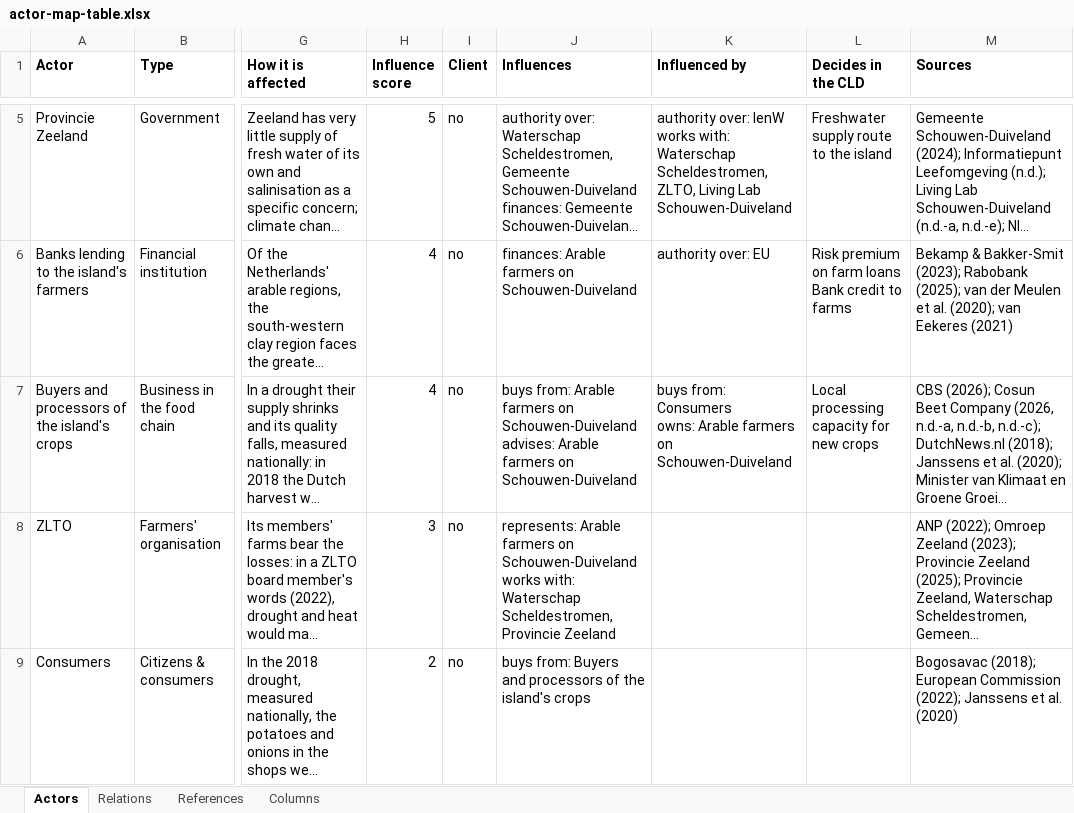
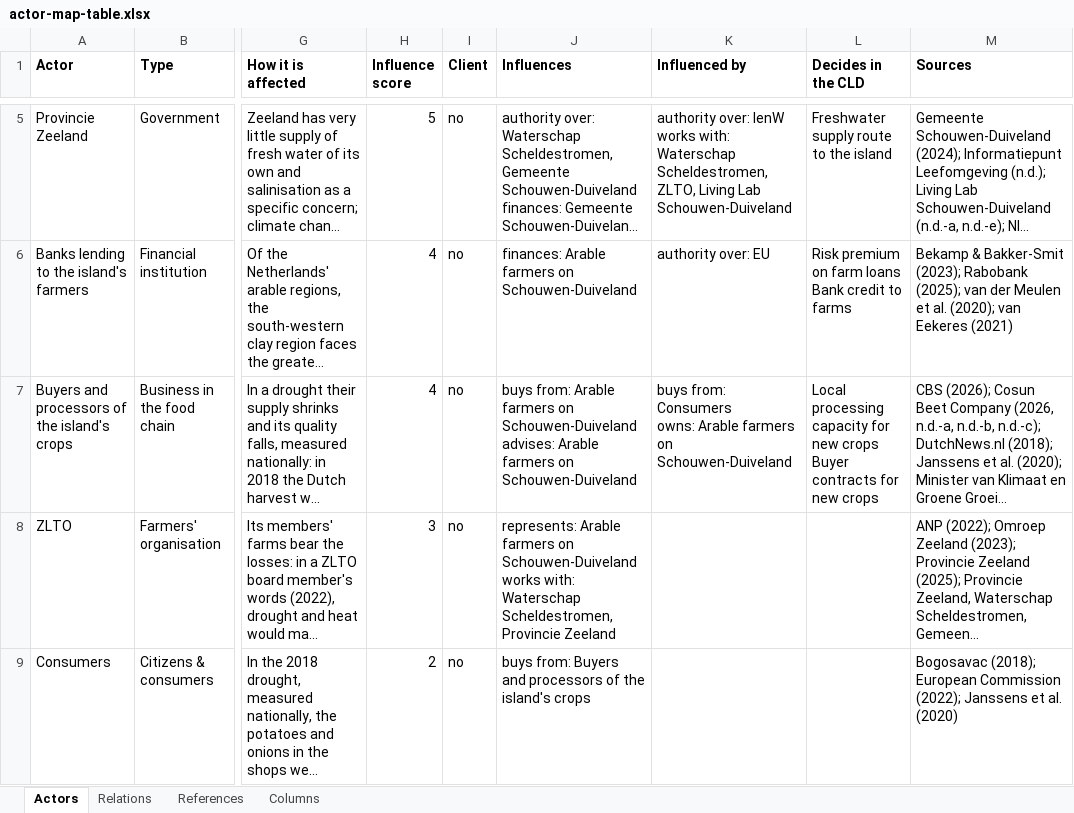
Before and after one commit to jordyzuidam2003-bot/zeeland-cld, an Excel workbook: docs/tables/actor-map-table.xlsx, sheet Actors, drawn as a sheet; only a part is shown, gaps mark what is left out; long unchanged cells end in …; values as stored, in another font and other column widths than the file's, no borders; ↵ is a line break in a cell; the diff names each change by its address in the sheet, - before the commit and + after, or states it on an @@ line.

```diff
--- a/docs/tables/actor-map-table.xlsx (sheet Actors)
+++ b/docs/tables/actor-map-table.xlsx (sheet Actors)
-L7 (Decides in the CLD): …new crops
+L7 (Decides in the CLD): …new crops ↵ Buyer contracts for new crops
```
Also changed, not shown: docs/tables/cld-table.xlsx, 10 other files.
